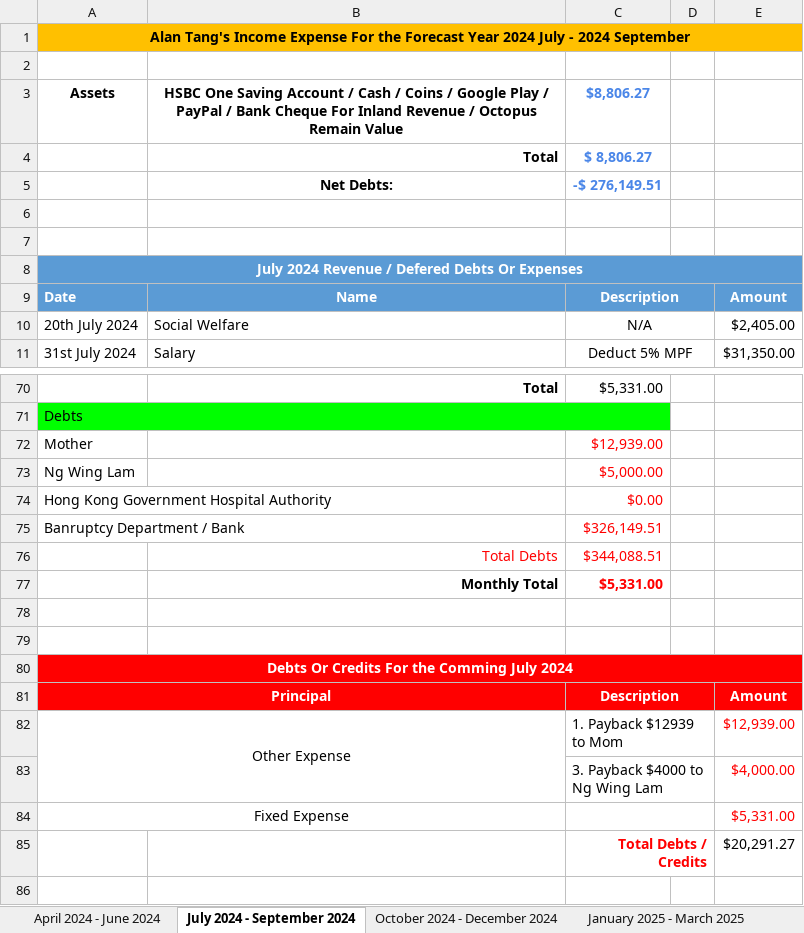
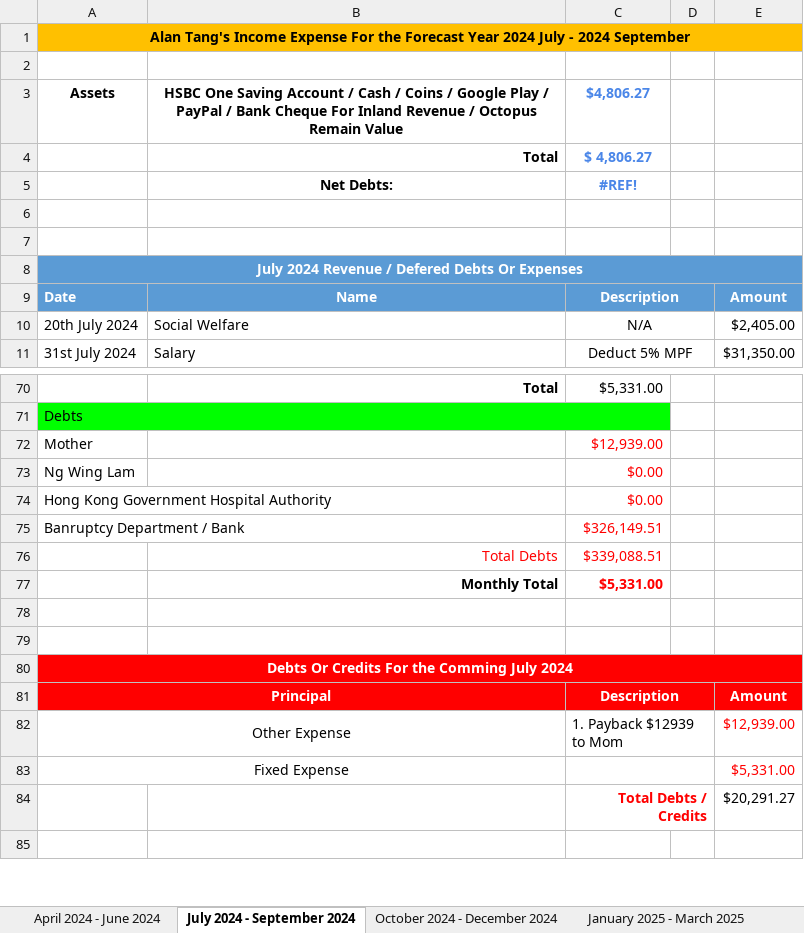
Before and after one commit to singluntang/Income-Expenditure-Forecast, an Excel workbook: Alan Tang_s Income Expense Future.xlsx, sheet July 2024 - September 2024, drawn as a sheet; only a part is shown, gaps mark what is left out; values as stored, in another font and other column widths than the file's, no borders; conditional formats not drawn; the diff names each change by its address in the sheet, - before the commit and + after, or states it on an @@ line.

Commit message:
docs: Update Installment Plan For 素未謀面嘅人.

```diff
--- a/Alan Tang_s Income Expense Future.xlsx (sheet July 2024 - September 2024)
+++ b/Alan Tang_s Income Expense Future.xlsx (sheet July 2024 - September 2024)
-C3: $8,806.27
+C3: $4,806.27
-C4: $ 8,806.27
+C4: $ 4,806.27
-C5: -$ 276,149.51
+C5: #REF!
-C73: $5,000.00
+C73: $0.00
-C76: $344,088.51
+C76: $339,088.51
-row 83:  |  | 3. Payback $4000 to Ng Wing Lam |  | $4,000.00
```
Also changed, not shown: sheet April 2024 - June 2024, sheet October 2024 - December 2024, sheet January 2025 - March 2025, sheet April 2025 - June 2025, sheet July 2025 - September 2025.
